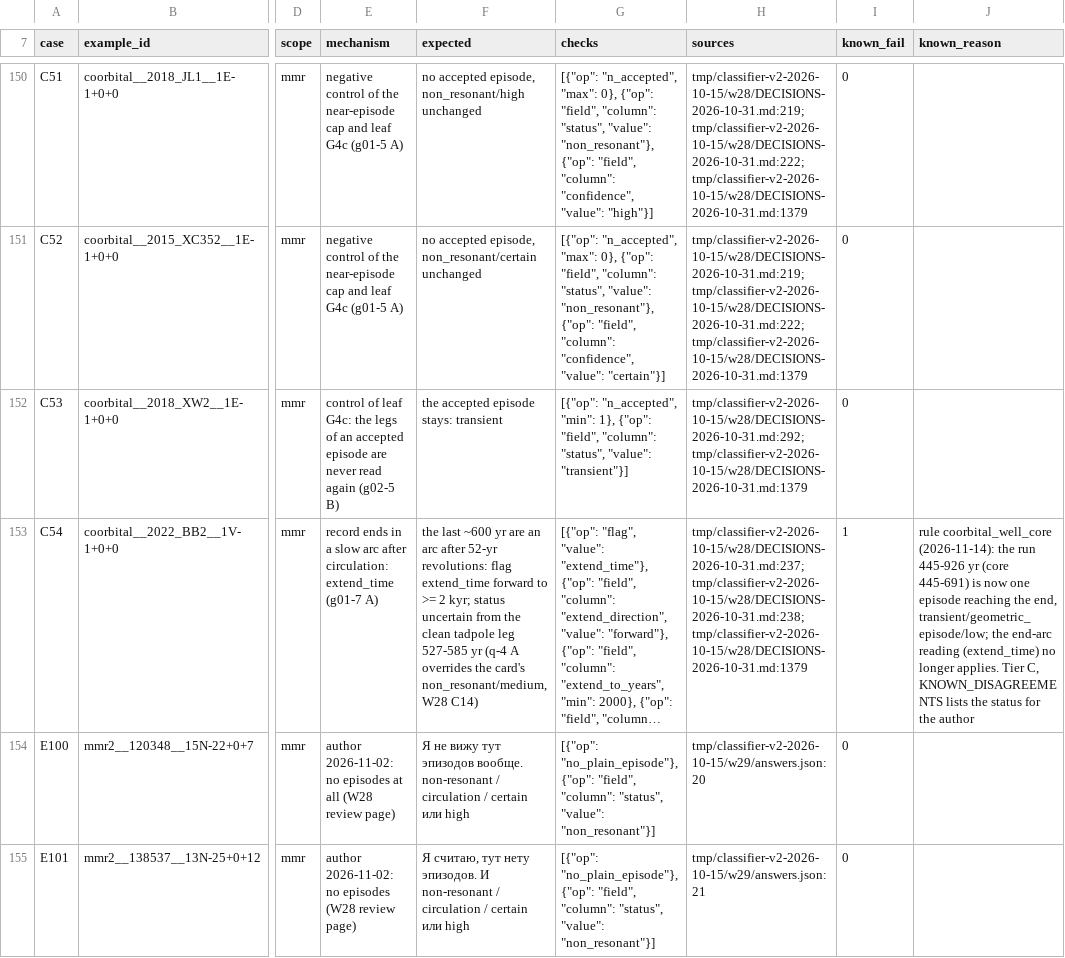
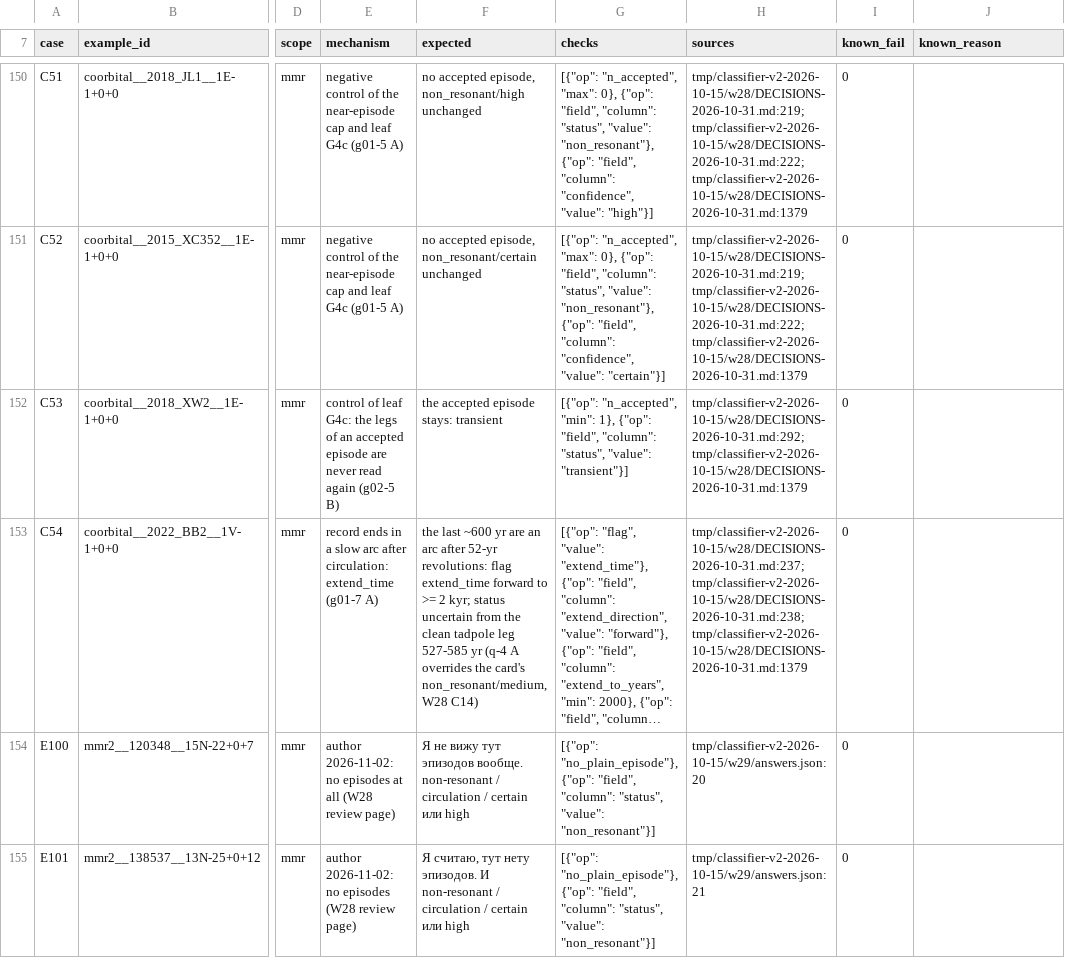
Before and after one commit to smirik/resonances, a CSV file: benchmark/EPISODE_EXPECTATIONS.csv, drawn as a sheet; only a part is shown, gaps mark what is left out; long unchanged cells end in …; the diff names each change by its address in the sheet, - before the commit and + after, or states it on an @@ line.

```diff
--- a/benchmark/EPISODE_EXPECTATIONS.csv
+++ b/benchmark/EPISODE_EXPECTATIONS.csv
-I153 (known_fail): 1
+I153 (known_fail): 0
-J153 (known_reason): rule coorbital_well_core (2026-11-14): the run 445-926 yr (core 445-691) is now one episode reaching the end, transient/geometric_episode/low; the end-arc reading (extend_time) no longer applies. Tier C, KNOWN_DISAGREEMENTS lists the status for the author
+J153 (known_reason): (empty)
```
Also changed, not shown: benchmark/KNOWN_DISAGREEMENTS.csv, 22 other files.
